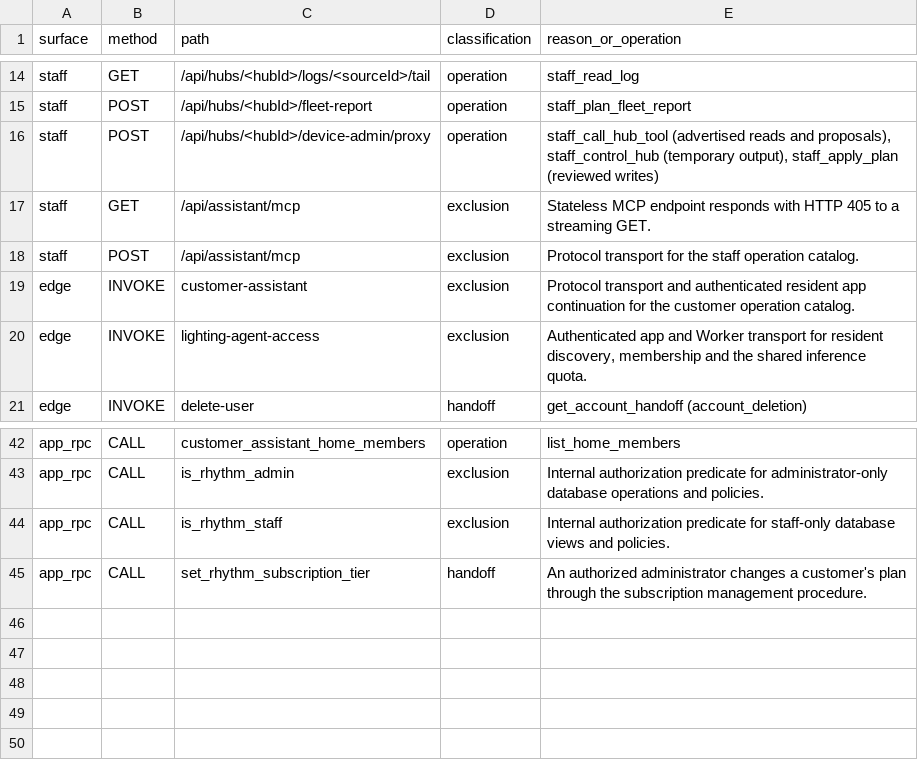
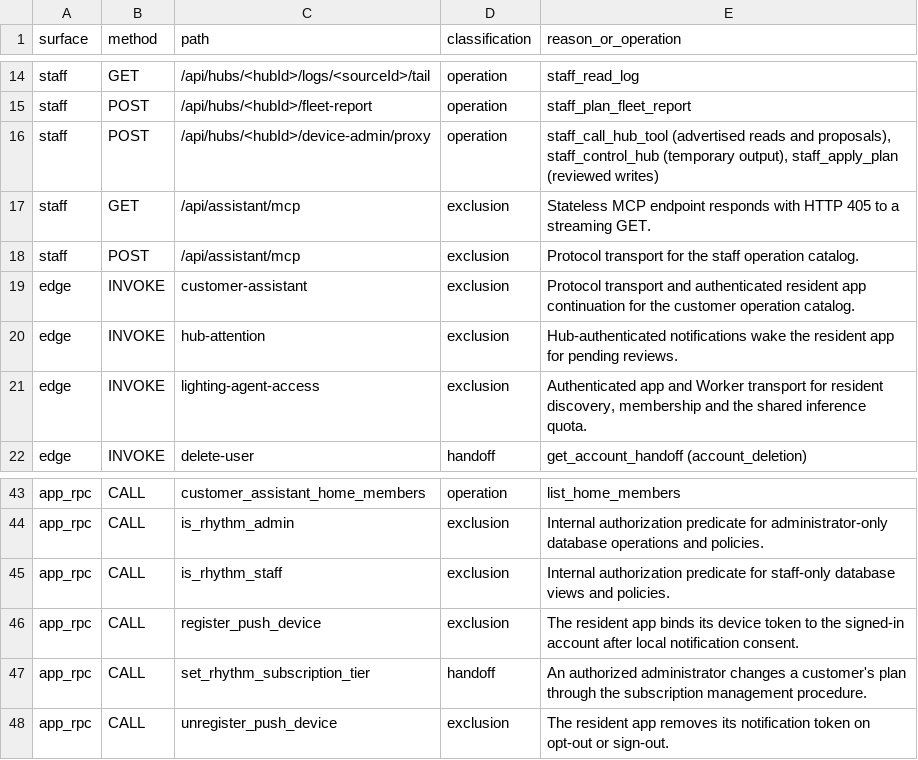
Before and after one commit to sticktrk/rhythm-os, a TSV file: docs/architecture/cloud-assistant-coverage.tsv, drawn as a sheet; only a part is shown, gaps mark what is left out; the diff names each change by its address in the sheet, - before the commit and + after, or states it on an @@ line.

Commit message:
Classify assistant notification and registration cloud surfaces

```diff
--- a/docs/architecture/cloud-assistant-coverage.tsv
+++ b/docs/architecture/cloud-assistant-coverage.tsv
+row 20: edge | INVOKE | hub-attention | exclusion | Hub-authenticated notifications wake the resident app for pending reviews.
+row 46: app_rpc | CALL | register_push_device | exclusion | The resident app binds its device token to the signed-in account after local notification consent.
+row 48: app_rpc | CALL | unregister_push_device | exclusion | The resident app removes its notification token on opt-out or sign-out.
```
